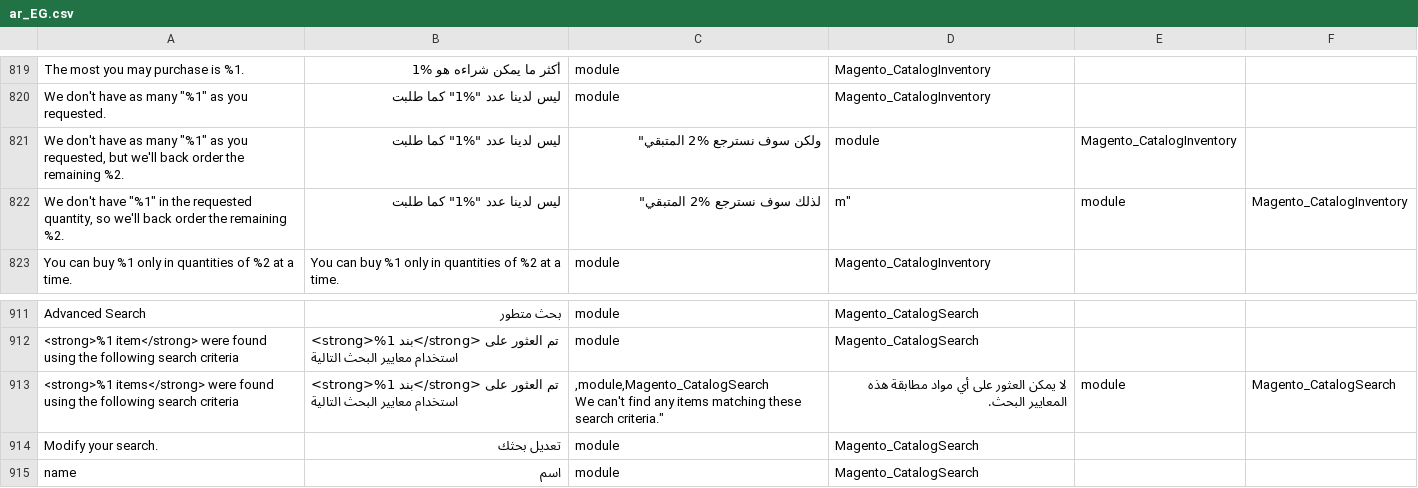
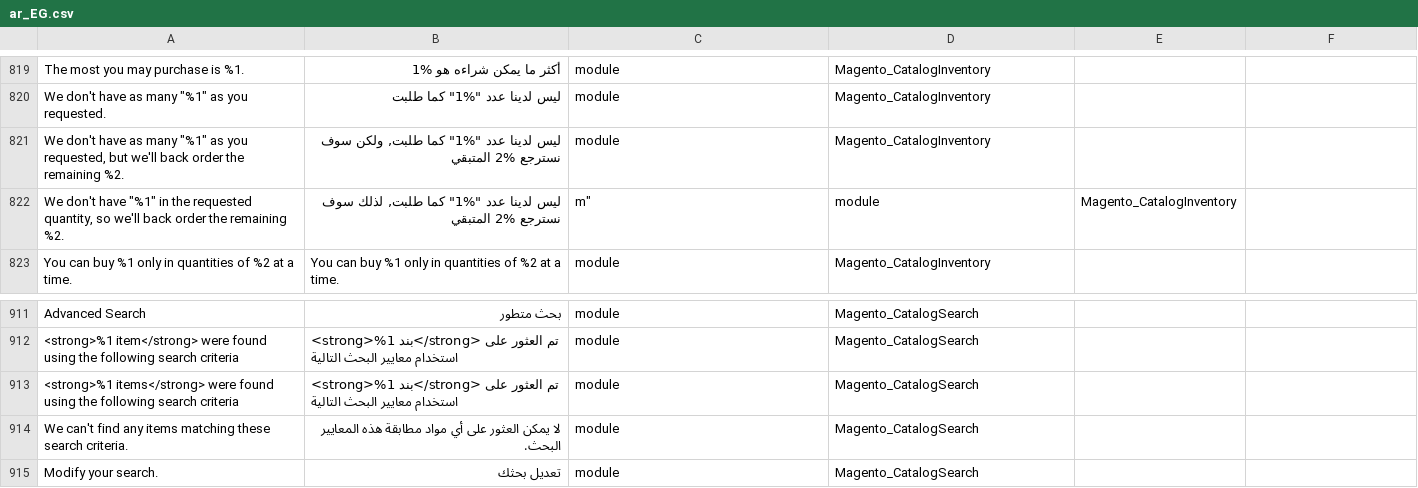
Before and after one commit to KhaledF/magento2-language-pack, a CSV file: ar_EG.csv, drawn as a sheet; only a part is shown, gaps mark what is left out; the shorter side is filled out with more unchanged rows; ↵ is a line break in a cell; the diff names each change by its address in the sheet, - before the commit and + after, or states it on an @@ line.

Commit message:
Update ar_EG.csv

```diff
--- a/ar_EG.csv
+++ b/ar_EG.csv
-B821: ليس لدينا عدد "%1" كما طلبت
+B821: ليس لدينا عدد "%1" كما طلبت, ولكن سوف نسترجع %2 المتبقي
-C821: ولكن سوف نسترجع %2 المتبقي"
+C821: module
-D821: module
+D821: Magento_CatalogInventory
-E821: Magento_CatalogInventory
+E821: (empty)
-B822: ليس لدينا عدد "%1" كما طلبت
+B822: ليس لدينا عدد "%1" كما طلبت, لذلك سوف نسترجع %2 المتبقي
-C822: لذلك سوف نسترجع %2 المتبقي"
+C822: m"
-D822: m"
+D822: module
-E822: module
+E822: Magento_CatalogInventory
-F822: Magento_CatalogInventory
+F822: (empty)
-C913: ,module,Magento_CatalogSearch ↵ We can't find any items matching these search criteria."
+C913: module
-D913: لا يمكن العثور على أي مواد مطابقة هذه المعايير البحث.
+D913: Magento_CatalogSearch
-E913: module
+E913: (empty)
-F913: Magento_CatalogSearch
+F913: (empty)
+row 914: We can't find any items matching these search criteria. | لا يمكن العثور على أي مواد مطابقة هذه المعايير البحث. | module | Magento_CatalogSearch
```
